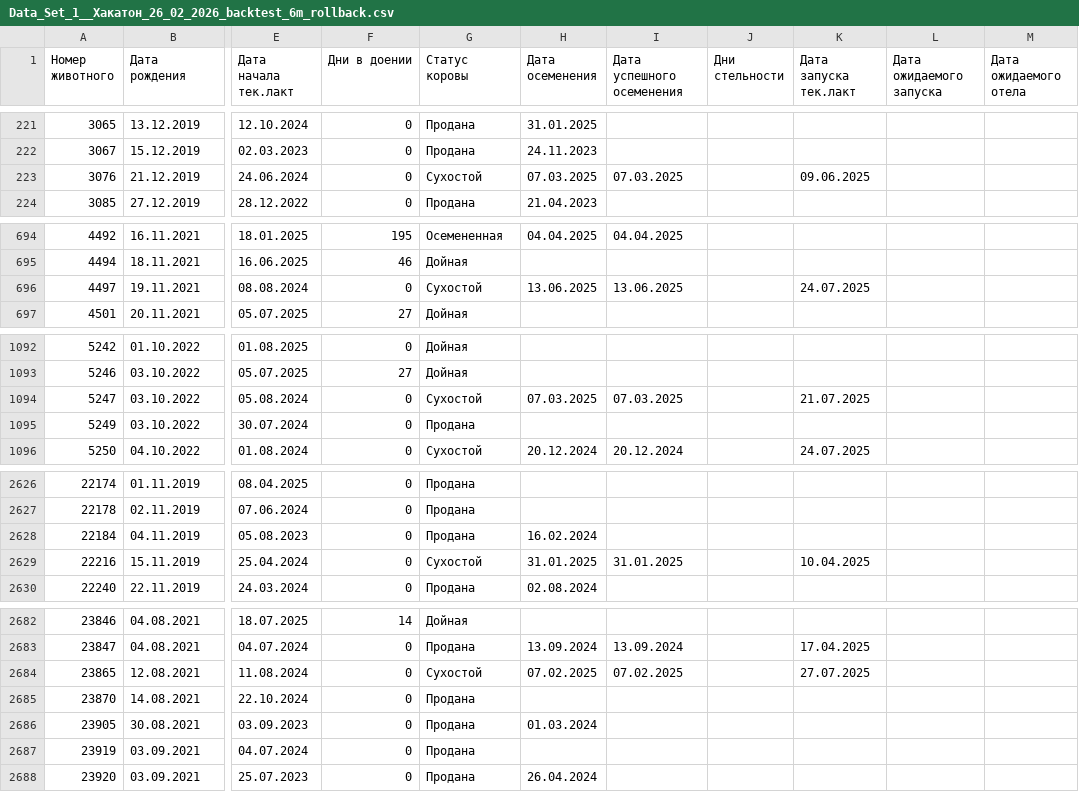
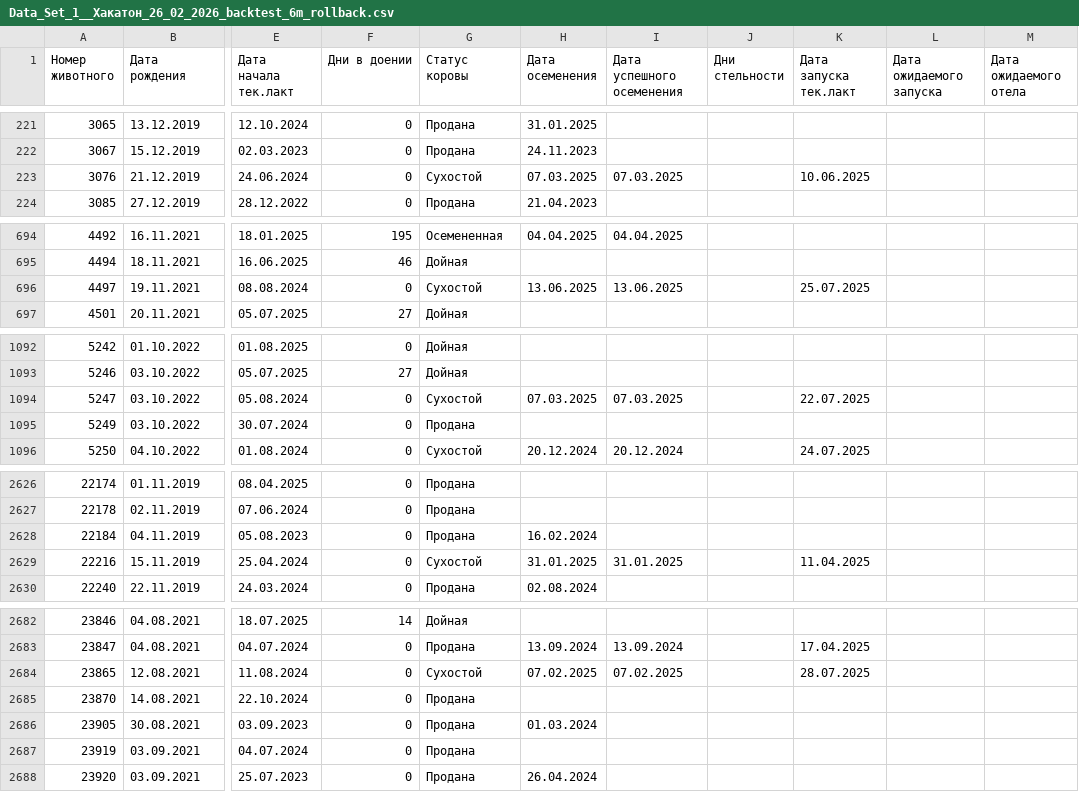
Before and after one commit to LongDude/DunkanDoika.com, a CSV file: Results/Backtests/Data_Set_1__Хакатон_26_02_2026_backtest_6m_rollback.csv, drawn as a sheet; only a part is shown, gaps mark what is left out; the diff names each change by its address in the sheet, - before the commit and + after, or states it on an @@ line.

```diff
--- a/Results/Backtests/Data_Set_1__Хакатон_26_02_2026_backtest_6m_rollback.csv
+++ b/Results/Backtests/Data_Set_1__Хакатон_26_02_2026_backtest_6m_rollback.csv
-K223 (Дата запуска тек.лакт): 09.06.2025
+K223 (Дата запуска тек.лакт): 10.06.2025
-K696 (Дата запуска тек.лакт): 24.07.2025
+K696 (Дата запуска тек.лакт): 25.07.2025
-K1094 (Дата запуска тек.лакт): 21.07.2025
+K1094 (Дата запуска тек.лакт): 22.07.2025
-K2629 (Дата запуска тек.лакт): 10.04.2025
+K2629 (Дата запуска тек.лакт): 11.04.2025
-K2684 (Дата запуска тек.лакт): 27.07.2025
+K2684 (Дата запуска тек.лакт): 28.07.2025
```
Also changed, not shown: Results/Backtests/Data_Set_1__Хакатон_26_02_2026_backtest_6m_comparison.csv, 3 other files.
